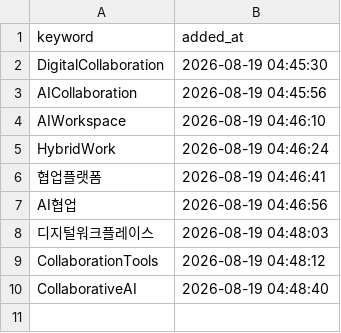
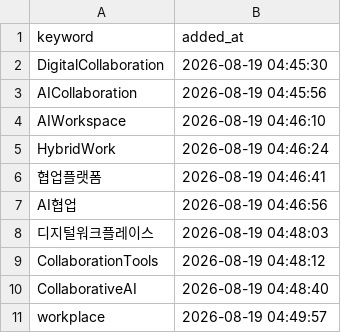
Before and after one commit to reinalee-bot/keyword-dashboard, a CSV file: data/tracked_keywords.csv, drawn as a sheet.

Commit message:
추적 추가: workplace

```diff
--- a/data/tracked_keywords.csv
+++ b/data/tracked_keywords.csv
@@ -10 +10,2 @@ CollaborationTools,2026-08-19 04:48:12
 CollaborativeAI,2026-08-19 04:48:40
+workplace,2026-08-19 04:49:57
```
